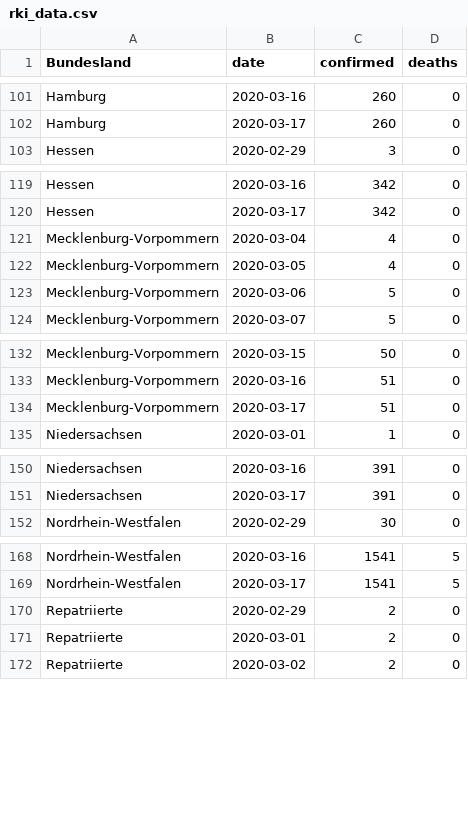
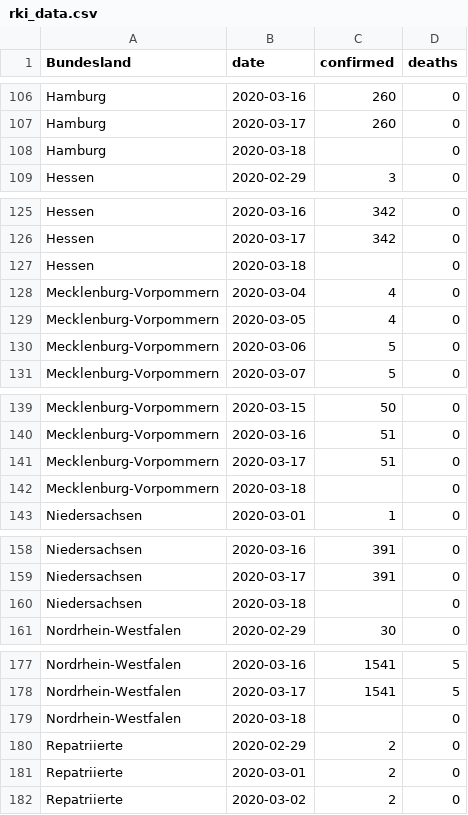
Before and after one commit to normannexo/COVID-19-RKI, a CSV file: csv/rki_data.csv, drawn as a sheet; only a part is shown, gaps mark what is left out; the diff covers the shown part only.

```diff
--- a/csv/rki_data.csv
+++ b/csv/rki_data.csv
@@ -102,2 +107,3 @@ Hamburg,2020-03-16,260,0
 Hamburg,2020-03-17,260,0
+Hamburg,2020-03-18,,0
 Hessen,2020-02-29,3,0
@@ -120,2 +126,3 @@ Hessen,2020-03-16,342,0
 Hessen,2020-03-17,342,0
+Hessen,2020-03-18,,0
 Mecklenburg-Vorpommern,2020-03-04,4,0
@@ -134,2 +141,3 @@ Mecklenburg-Vorpommern,2020-03-16,51,0
 Mecklenburg-Vorpommern,2020-03-17,51,0
+Mecklenburg-Vorpommern,2020-03-18,,0
 Niedersachsen,2020-03-01,1,0
@@ -151,2 +159,3 @@ Niedersachsen,2020-03-16,391,0
 Niedersachsen,2020-03-17,391,0
+Niedersachsen,2020-03-18,,0
 Nordrhein-Westfalen,2020-02-29,30,0
@@ -169,2 +178,3 @@ Nordrhein-Westfalen,2020-03-16,1541,5
 Nordrhein-Westfalen,2020-03-17,1541,5
+Nordrhein-Westfalen,2020-03-18,,0
 Repatriierte,2020-02-29,2,0
```
Also changed, not shown: 11 added rows elsewhere in this file, csv/archive/history.csv, csv/archive/rki_2020-03-16_21_00.csv, 15 other files.
